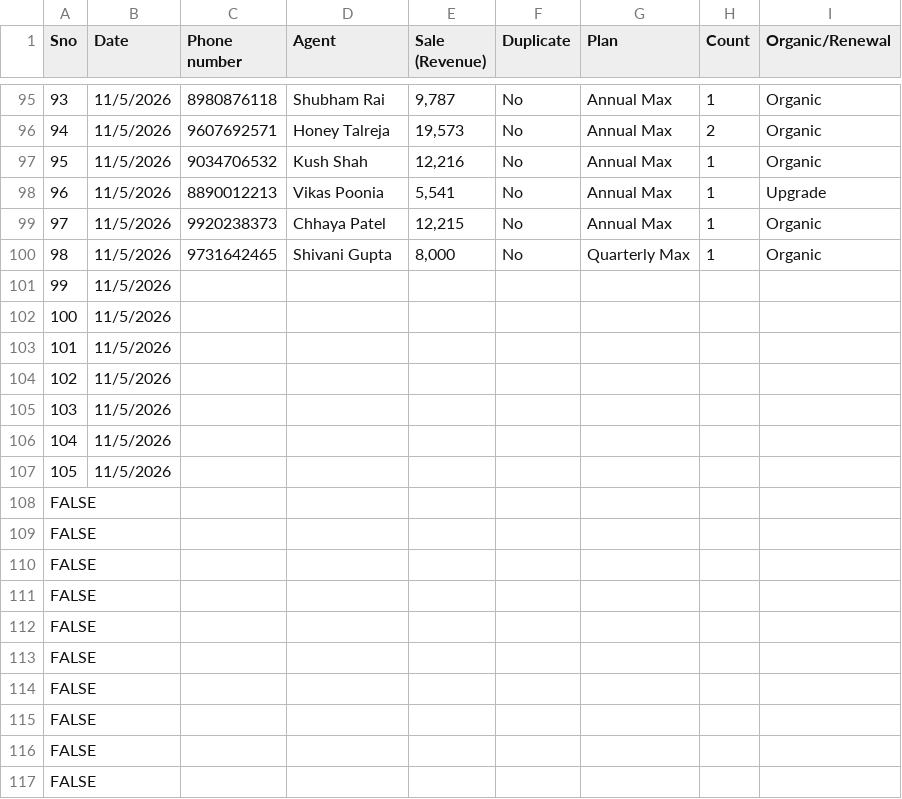
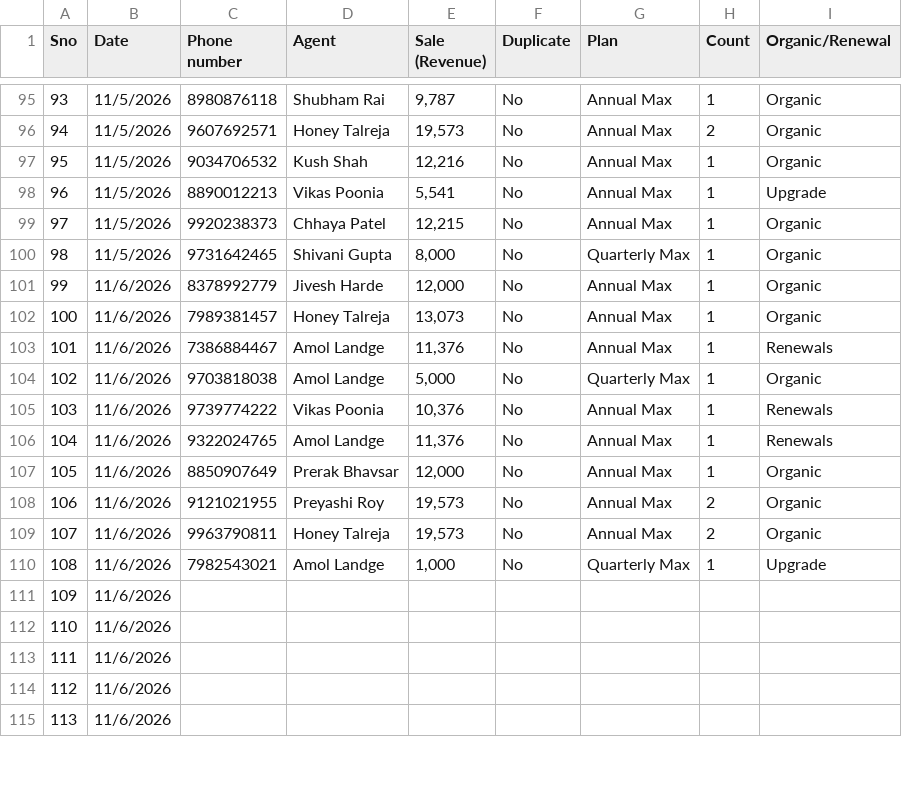
Before and after one commit to Amankr0402/Daily-Sales-Revenue-Report, a CSV file: data/secondary_sales_sheet.csv, drawn as a sheet; only a part is shown, gaps mark what is left out; removed rows and columns are numbered as before the commit, all else as after; the diff covers the shown part only; the diff names each change by its address in the sheet, - before the commit and + after, or states it on an @@ line.

```diff
--- a/data/secondary_sales_sheet.csv
+++ b/data/secondary_sales_sheet.csv
-row 101: 99 | 11/5/2026
-row 102: 100 | 11/5/2026
-row 103: 101 | 11/5/2026
-row 104: 102 | 11/5/2026
-row 105: 103 | 11/5/2026
-row 106: 104 | 11/5/2026
-row 107: 105 | 11/5/2026
-row 108: FALSE
-row 109: FALSE
-row 110: FALSE
-row 111: FALSE
-row 112: FALSE
-row 113: FALSE
-row 114: FALSE
-row 115: FALSE
-row 116: FALSE
-row 117: FALSE
+row 101: 99 | 11/6/2026 | 8378992779 | Jivesh Harde | 12,000 | No | Annual Max | 1 | Organic
+row 102: 100 | 11/6/2026 | 7989381457 | Honey Talreja | 13,073 | No | Annual Max | 1 | Organic
+row 103: 101 | 11/6/2026 | 7386884467 | Amol Landge | 11,376 | No | Annual Max | 1 | Renewals
+row 104: 102 | 11/6/2026 | 9703818038 | Amol Landge | 5,000 | No | Quarterly Max | 1 | Organic
+row 105: 103 | 11/6/2026 | 9739774222 | Vikas Poonia | 10,376 | No | Annual Max | 1 | Renewals
+row 106: 104 | 11/6/2026 | 9322024765 | Amol Landge | 11,376 | No | Annual Max | 1 | Renewals
+row 107: 105 | 11/6/2026 | 8850907649 | Prerak Bhavsar | 12,000 | No | Annual Max | 1 | Organic
+row 108: 106 | 11/6/2026 | 9121021955 | Preyashi Roy | 19,573 | No | Annual Max | 2 | Organic
+row 109: 107 | 11/6/2026 | 9963790811 | Honey Talreja | 19,573 | No | Annual Max | 2 | Organic
+row 110: 108 | 11/6/2026 | 7982543021 | Amol Landge | 1,000 | No | Quarterly Max | 1 | Upgrade
+row 111: 109 | 11/6/2026
+row 112: 110 | 11/6/2026
+row 113: 111 | 11/6/2026
+row 114: 112 | 11/6/2026
+row 115: 113 | 11/6/2026
```
Also changed, not shown: 3 added rows and 1 removed row elsewhere in this file, data/new_users_delivery_status_details.csv, data/subs_ending_5d_details.csv, 32 other files.
